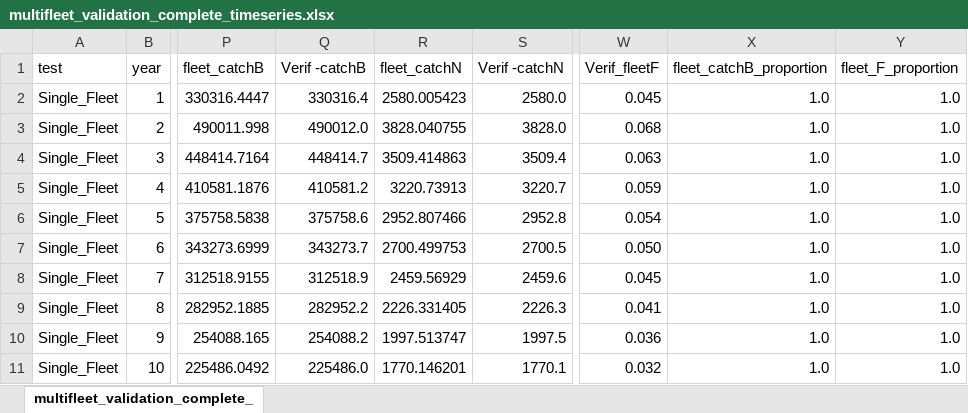
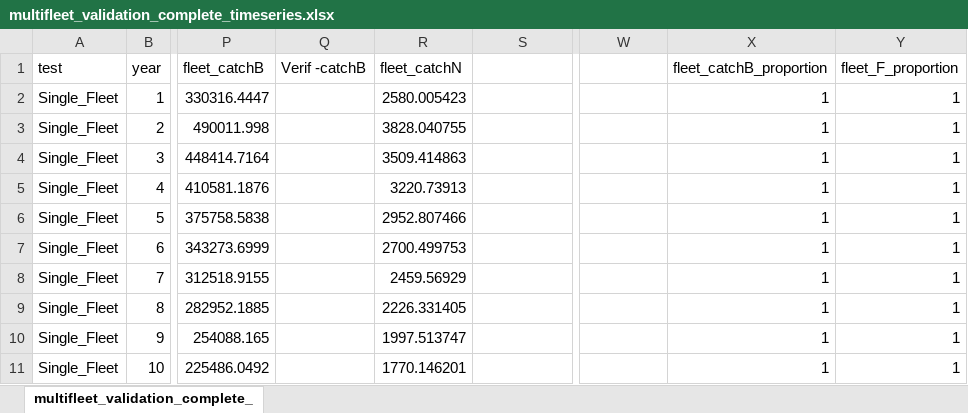
Before and after one commit to vhenriquezt/fishSimGTG, an Excel workbook: multifleet_validation_complete_timeseries.xlsx, sheet multifleet_validation_complete_, drawn as a sheet; only a part is shown, gaps mark what is left out; values as stored, in another font and other column widths than the file's, no cell formats; the diff covers the shown part only; the diff names each change by its address in the sheet, - before the commit and + after, or states it on an @@ line.

Commit message:
Validating the example with new multifleet selecitivity lists

```diff
--- a/multifleet_validation_complete_timeseries.xlsx (sheet multifleet_validation_complete_)
+++ b/multifleet_validation_complete_timeseries.xlsx (sheet multifleet_validation_complete_)
-S1: Verif -catchN
+S1: (empty)
-W1: Verif_fleetF
+W1: (empty)
-Q2 (Verif -catchB): 330316.4
+Q2 (Verif -catchB): (empty)
-S2: 2580.0
+S2: (empty)
-W2: 0.045
+W2: (empty)
-X2:X11 (fleet_catchB_proportion): 1.0
+X2:X11 (fleet_catchB_proportion): 1
-Y2:Y11 (fleet_F_proportion): 1.0
+Y2:Y11 (fleet_F_proportion): 1
-Q3 (Verif -catchB): 490012.0
+Q3 (Verif -catchB): (empty)
-S3: 3828.0
+S3: (empty)
-W3: 0.068
+W3: (empty)
-Q4 (Verif -catchB): 448414.7
+Q4 (Verif -catchB): (empty)
-S4: 3509.4
+S4: (empty)
-W4: 0.063
+W4: (empty)
-Q5 (Verif -catchB): 410581.2
+Q5 (Verif -catchB): (empty)
-S5: 3220.7
+S5: (empty)
-W5: 0.059
+W5: (empty)
-Q6 (Verif -catchB): 375758.6
+Q6 (Verif -catchB): (empty)
-S6: 2952.8
+S6: (empty)
-W6: 0.054
+W6: (empty)
-Q7 (Verif -catchB): 343273.7
+Q7 (Verif -catchB): (empty)
-S7: 2700.5
+S7: (empty)
-W7: 0.050
+W7: (empty)
-Q8 (Verif -catchB): 312518.9
+Q8 (Verif -catchB): (empty)
-S8: 2459.6
+S8: (empty)
-W8: 0.045
+W8: (empty)
-Q9 (Verif -catchB): 282952.2
+Q9 (Verif -catchB): (empty)
-S9: 2226.3
+S9: (empty)
-W9: 0.041
+W9: (empty)
-Q10 (Verif -catchB): 254088.2
+Q10 (Verif -catchB): (empty)
-S10: 1997.5
+S10: (empty)
-W10: 0.036
+W10: (empty)
-Q11 (Verif -catchB): 225486.0
+Q11 (Verif -catchB): (empty)
-S11: 1770.1
+S11: (empty)
-W11: 0.032
+W11: (empty)
```
Also changed, not shown: 638 edited cells elsewhere in this sheet, cell formats, 4 other files.
